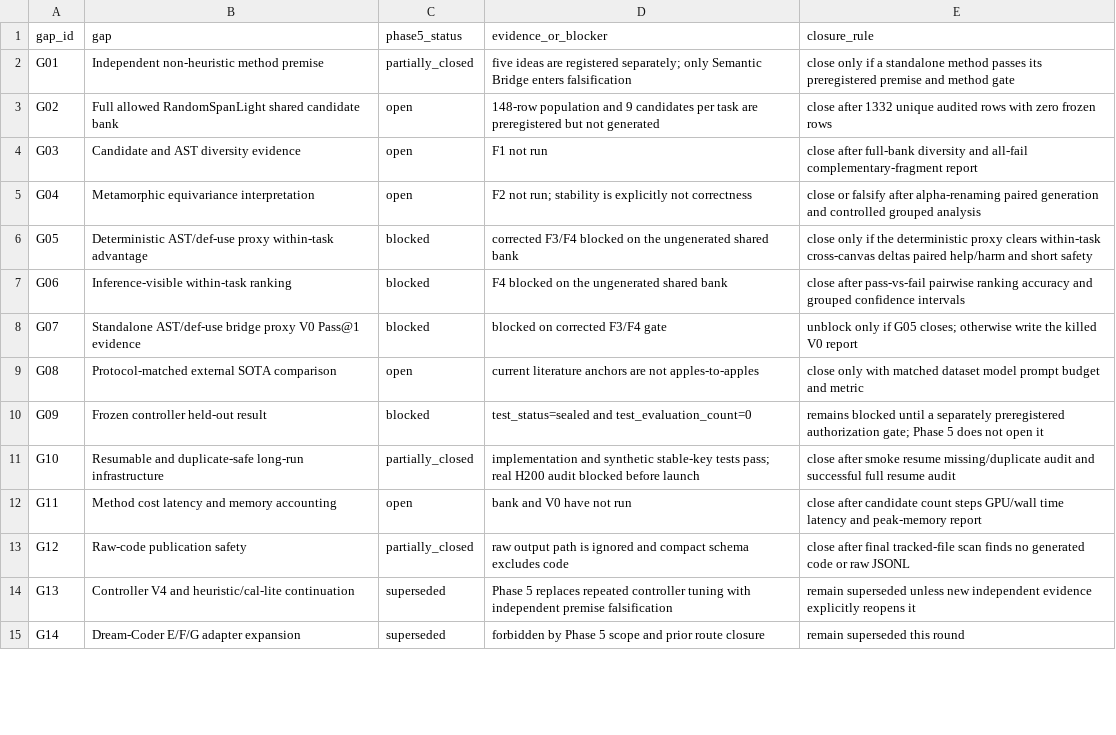
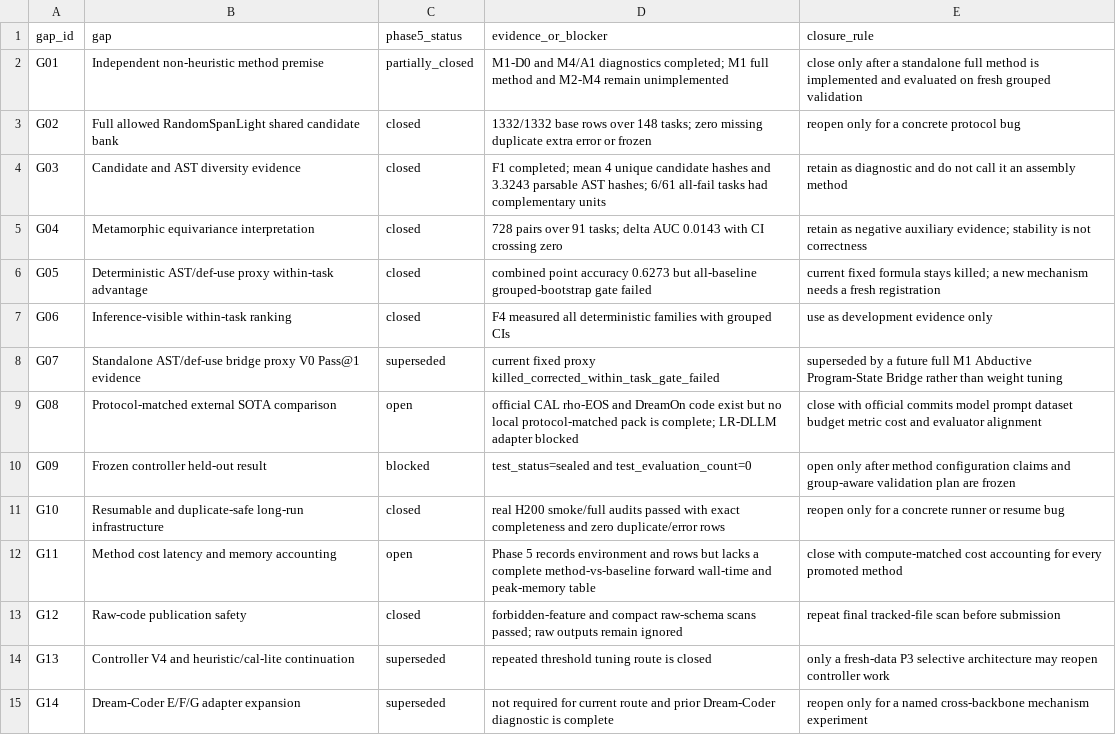
Before and after one commit to sarahshi99/dllm_infilling, a CSV file: analysis_outputs/phase5_method_portfolio_20260711_v1/ccfa_gap_ledger.csv, drawn as a sheet; only a part is shown; the diff covers the shown part only.

```diff
--- a/analysis_outputs/phase5_method_portfolio_20260711_v1/ccfa_gap_ledger.csv
+++ b/analysis_outputs/phase5_method_portfolio_20260711_v1/ccfa_gap_ledger.csv
@@ -1,15 +1,15 @@
 gap_id,gap,phase5_status,evidence_or_blocker,closure_rule
-G01,Independent non-heuristic method premise,partially_closed,"five ideas are registered separately; only Semantic Bridge enters falsification","close only if a standalone method passes its preregistered premise and method gate"
-G02,Full allowed RandomSpanLight shared candidate bank,open,"148-row population and 9 candidates per task are preregistered but not generated","close after 1332 unique audited rows with zero frozen rows"
-G03,Candidate and AST diversity evidence,open,"F1 not run","close after full-bank diversity and all-fail complementary-fragment report"
-G04,Metamorphic equivariance interpretation,open,"F2 not run; stability is explicitly not correctness","close or falsify after alpha-renaming paired generation and controlled grouped analysis"
-G05,Deterministic AST/def-use proxy within-task advantage,blocked,"corrected F3/F4 blocked on the ungenerated shared bank","close only if the deterministic proxy clears within-task cross-canvas deltas paired help/harm and short safety"
-G06,Inference-visible within-task ranking,blocked,"F4 blocked on the ungenerated shared bank","close after pass-vs-fail pairwise ranking accuracy and grouped confidence intervals"
-G07,Standalone AST/def-use bridge proxy V0 Pass@1 evidence,blocked,"blocked on corrected F3/F4 gate","unblock only if G05 closes; otherwise write the killed V0 report"
-G08,Protocol-matched external SOTA comparison,open,"current literature anchors are not apples-to-apples","close only with matched dataset model prompt budget and metric"
-G09,Frozen controller held-out result,blocked,"test_status=sealed and test_evaluation_count=0","remains blocked until a separately preregistered authorization gate; Phase 5 does not open it"
-G10,Resumable and duplicate-safe long-run infrastructure,partially_closed,"implementation and synthetic stable-key tests pass; real H200 audit blocked before launch","close after smoke resume missing/duplicate audit and successful full resume audit"
-G11,Method cost latency and memory accounting,open,"bank and V0 have not run","close after candidate count steps GPU/wall time latency and peak-memory report"
-G12,Raw-code publication safety,partially_closed,"raw output path is ignored and compact schema excludes code","close after final tracked-file scan finds no generated code or raw JSONL"
-G13,Controller V4 and heuristic/cal-lite continuation,superseded,"Phase 5 replaces repeated controller tuning with independent premise falsification","remain superseded unless new independent evidence explicitly reopens it"
-G14,Dream-Coder E/F/G adapter expansion,superseded,"forbidden by Phase 5 scope and prior route closure","remain superseded this round"
+G01,Independent non-heuristic method premise,partially_closed,"M1-D0 and M4/A1 diagnostics completed; M1 full method and M2-M4 remain unimplemented","close only after a standalone full method is implemented and evaluated on fresh grouped validation"
+G02,Full allowed RandomSpanLight shared candidate bank,closed,"1332/1332 base rows over 148 tasks; zero missing duplicate extra error or frozen","reopen only for a concrete protocol bug"
+G03,Candidate and AST diversity evidence,closed,"F1 completed; mean 4 unique candidate hashes and 3.3243 parsable AST hashes; 6/61 all-fail tasks had complementary units","retain as diagnostic and do not call it an assembly method"
+G04,Metamorphic equivariance interpretation,closed,"728 pairs over 91 tasks; delta AUC 0.0143 with CI crossing zero","retain as negative auxiliary evidence; stability is not correctness"
+G05,Deterministic AST/def-use proxy within-task advantage,closed,"combined point accuracy 0.6273 but all-baseline grouped-bootstrap gate failed","current fixed formula stays killed; a new mechanism needs a fresh registration"
+G06,Inference-visible within-task ranking,closed,"F4 measured all deterministic families with grouped CIs","use as development evidence only"
+G07,Standalone AST/def-use bridge proxy V0 Pass@1 evidence,superseded,"current fixed proxy killed_corrected_within_task_gate_failed","superseded by a future full M1 Abductive Program-State Bridge rather than weight tuning"
+G08,Protocol-matched external SOTA comparison,open,"official CAL rho-EOS and DreamOn code exist but no local protocol-matched pack is complete; LR-DLLM adapter blocked","close with official commits model prompt dataset budget metric cost and evaluator alignment"
+G09,Frozen controller held-out result,blocked,"test_status=sealed and test_evaluation_count=0","open only after method configuration claims and group-aware validation plan are frozen"
+G10,Resumable and duplicate-safe long-run infrastructure,closed,"real H200 smoke/full audits passed with exact completeness and zero duplicate/error rows","reopen only for a concrete runner or resume bug"
+G11,Method cost latency and memory accounting,open,"Phase 5 records environment and rows but lacks a complete method-vs-baseline forward wall-time and peak-memory table","close with compute-matched cost accounting for every promoted method"
+G12,Raw-code publication safety,closed,"forbidden-feature and compact raw-schema scans passed; raw outputs remain ignored","repeat final tracked-file scan before submission"
+G13,Controller V4 and heuristic/cal-lite continuation,superseded,"repeated threshold tuning route is closed","only a fresh-data P3 selective architecture may reopen controller work"
+G14,Dream-Coder E/F/G adapter expansion,superseded,"not required for current route and prior Dream-Coder diagnostic is complete","reopen only for a named cross-backbone mechanism experiment"
```
Also changed, not shown: 6 added rows and 2 edited cells elsewhere in this file, analysis_outputs/paper_evidence_consolidation_20260710_v1/main_results_table.csv, 38 other files.
